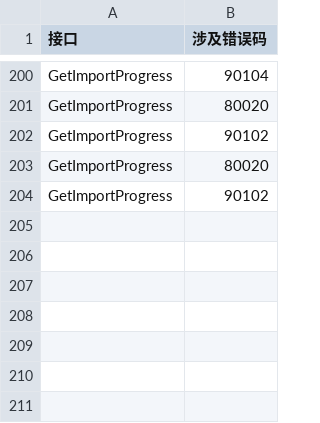
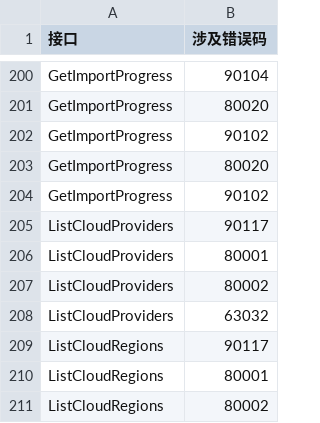
Before and after one commit to islasola/mockdoc, a CSV file: erroref/grouping.csv, drawn as a sheet; only a part is shown, gaps mark what is left out.

```diff
--- a/erroref/grouping.csv
+++ b/erroref/grouping.csv
@@ -204 +204,8 @@ GetImportProgress,80020
 GetImportProgress,90102
+ListCloudProviders,90117
+ListCloudProviders,80001
+ListCloudProviders,80002
+ListCloudProviders,63032
+ListCloudRegions,90117
+ListCloudRegions,80001
+ListCloudRegions,80002
```
Also changed, not shown: erroref/errcode.csv, 5 other files.
